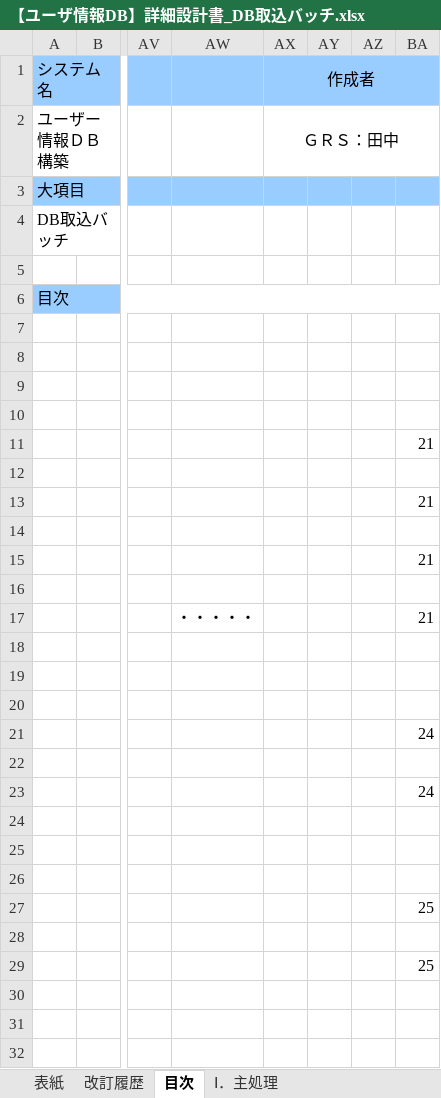
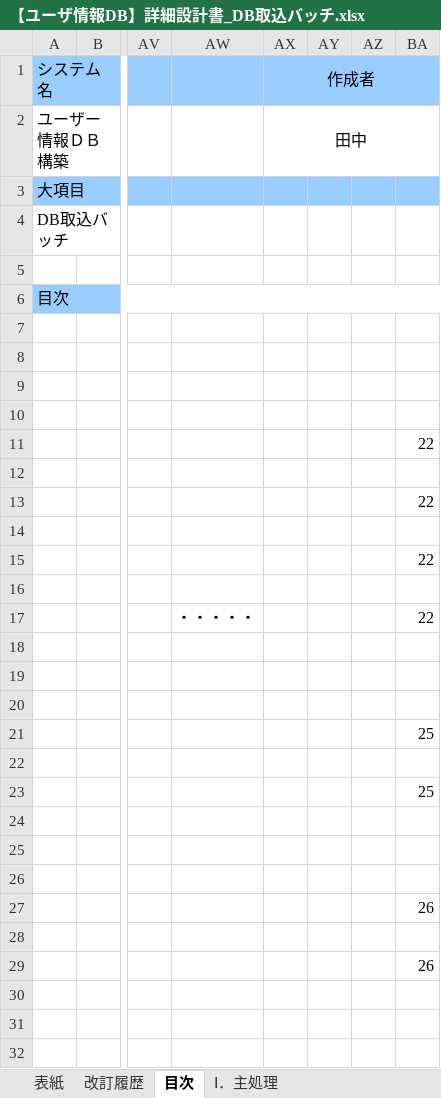
Before and after one commit to green-system/UserDB, an Excel workbook: ドキュメント/詳細設計/【ユーザ情報DB】詳細設計書_DB取込バッチ.xlsx, sheet 目次, drawn as a sheet; only a part is shown, gaps mark what is left out; values as stored, in another font and other column widths than the file's, no borders; the diff names each change by its address in the sheet, - before the commit and + after, or states it on an @@ line.

```diff
--- a/ドキュメント/詳細設計/【ユーザ情報DB】詳細設計書_DB取込バッチ.xlsx (sheet 目次)
+++ b/ドキュメント/詳細設計/【ユーザ情報DB】詳細設計書_DB取込バッチ.xlsx (sheet 目次)
-AX2 (作成者): ＧＲＳ：田中
+AX2 (作成者): 田中
-BA11: 21
+BA11: 22
-BA13: 21
+BA13: 22
-BA15: 21
+BA15: 22
-BA17: 21
+BA17: 22
-BA21: 24
+BA21: 25
-BA23: 24
+BA23: 25
-BA27: 25
+BA27: 26
-BA29: 25
+BA29: 26
```
Also changed, not shown: sheet Ⅱ．DDL発行バッチ, sheet Ⅴ．号口テーブル復旧, sheet Ⅳ．データ数カウント, sheet 改訂履歴, sheet Ⅲ．CSVファイルデータインポート, sheet Ⅰ．主処理, charts or pictures, ドキュメント/DB/【ユーザ情報DB】テーブル定義書.xlsx, ドキュメント/基本設計/【ユーザ情報DB】基本設計書_DB保守ツール.xlsx, 12 other files.
